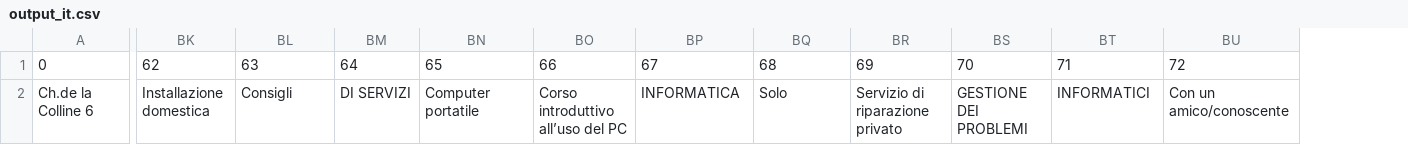
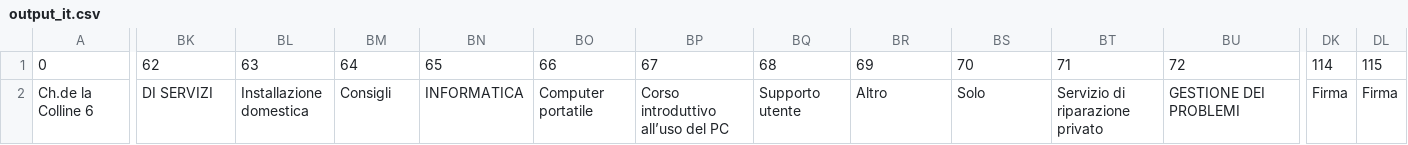
Before and after one commit to rcucu/CaritasFormDigitalisation, a CSV file: data_io/output_it.csv, drawn as a sheet; only a part is shown, gaps mark what is left out; the diff covers the shown part only; the diff names each change by its address in the sheet, - before the commit and + after, or states it on an @@ line.

```diff
--- a/data_io/output_it.csv
+++ b/data_io/output_it.csv
+column DK, rows 1-2: 114 | Firma
+column DL, rows 1-2: 115 | Firma
-BK2: Installazione domestica
+BK2: DI SERVIZI
-BL2: Consigli
+BL2: Installazione domestica
-BM2: DI SERVIZI
+BM2: Consigli
-BN2: Computer portatile
+BN2: INFORMATICA
-BO2: Corso introduttivo all’uso del PC
+BO2: Computer portatile
-BP2: INFORMATICA
+BP2: Corso introduttivo all’uso del PC
-BQ2: Solo
+BQ2: Supporto utente
-BR2: Servizio di riparazione privato
+BR2: Altro
-BS2: GESTIONE DEI PROBLEMI
+BS2: Solo
-BT2: INFORMATICI
+BT2: Servizio di riparazione privato
-BU2: Con un amico/conoscente
+BU2: GESTIONE DEI PROBLEMI
```
Also changed, not shown: 41 edited cells elsewhere in this file, data_io/output_Tü.csv, data_io/output_de.csv, 11 other files.
